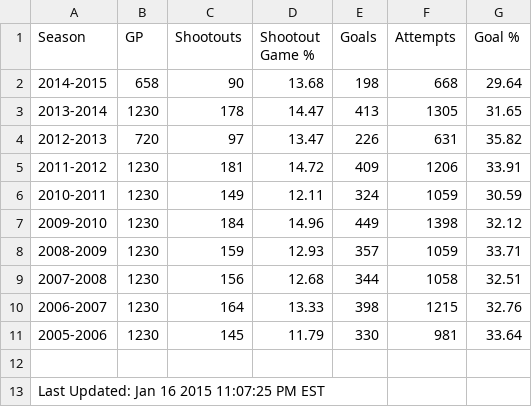
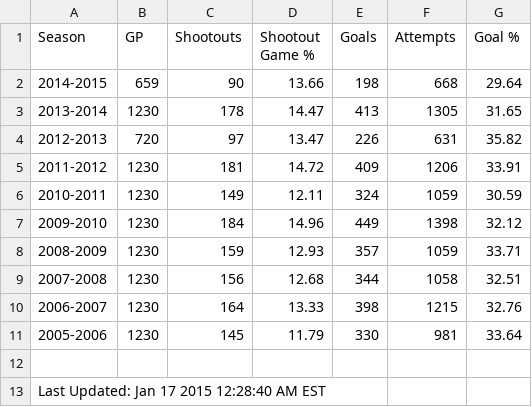
Before and after one commit to pyreking/Shootout, a CSV file: summary/current.csv, drawn as a sheet.

```diff
--- a/summary/current.csv
+++ b/summary/current.csv
@@ -1,3 +1,3 @@
 Season,GP,Shootouts,Shootout Game %,Goals,Attempts,Goal %
-2014-2015,658,90,13.68,198,668,29.64
+2014-2015,659,90,13.66,198,668,29.64
 2013-2014,1230,178,14.47,413,1305,31.65
@@ -12,2 +12,2 @@ Season,GP,Shootouts,Shootout Game %,Goals,Attempts,Goal %
 
-Last Updated: Jan 16 2015 11:07:25 PM EST
+Last Updated: Jan 17 2015 12:28:40 AM EST
```
Also changed, not shown: shots/shots.csv, summary/change_log.csv, 4 other files.
